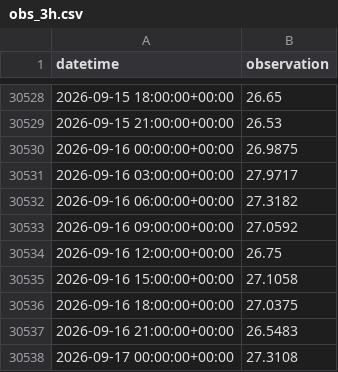
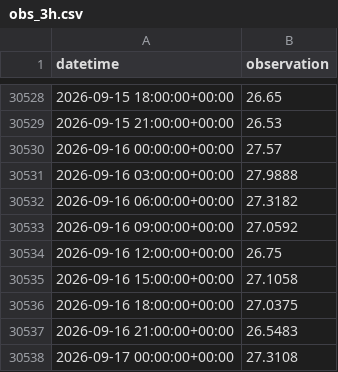
Before and after one commit to kilo-uhh/kilo-uhh.github.io, a CSV file: hilo-forecast/forecast/archive/obs_3h.csv, drawn as a sheet; only a part is shown, gaps mark what is left out; the diff covers the shown part only.

```diff
--- a/hilo-forecast/forecast/archive/obs_3h.csv
+++ b/hilo-forecast/forecast/archive/obs_3h.csv
@@ -30529,4 +30529,4 @@ datetime,observation
 2026-09-15 21:00:00+00:00,26.53
-2026-09-16 00:00:00+00:00,26.9875
-2026-09-16 03:00:00+00:00,27.9717
+2026-09-16 00:00:00+00:00,27.57
+2026-09-16 03:00:00+00:00,27.9888
 2026-09-16 06:00:00+00:00,27.3182
```
Also changed, not shown: 24 added rows elsewhere in this file, hilo-forecast/forecast/archive/issues.csv, hilo-forecast/forecast/archive/roms.csv, 2 other files.
